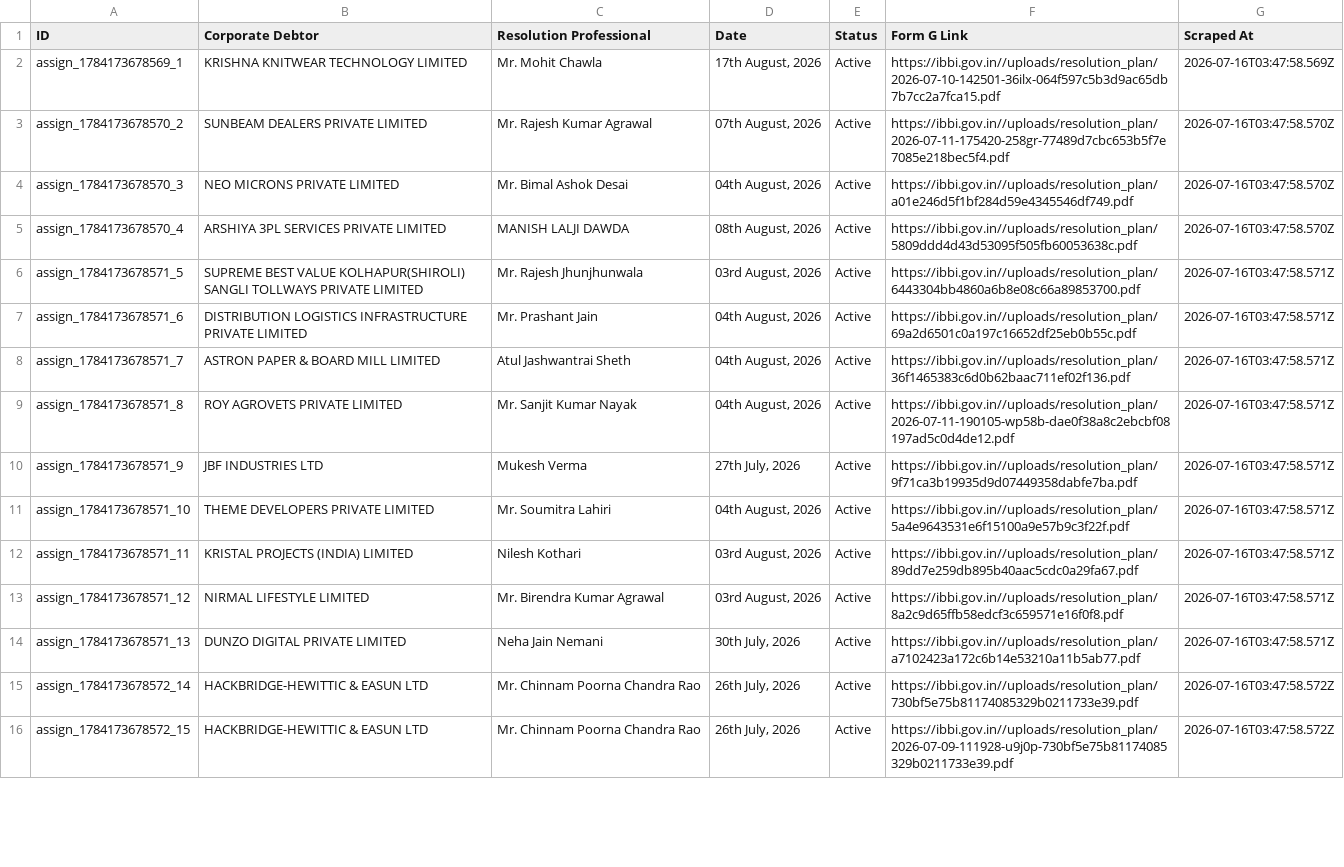
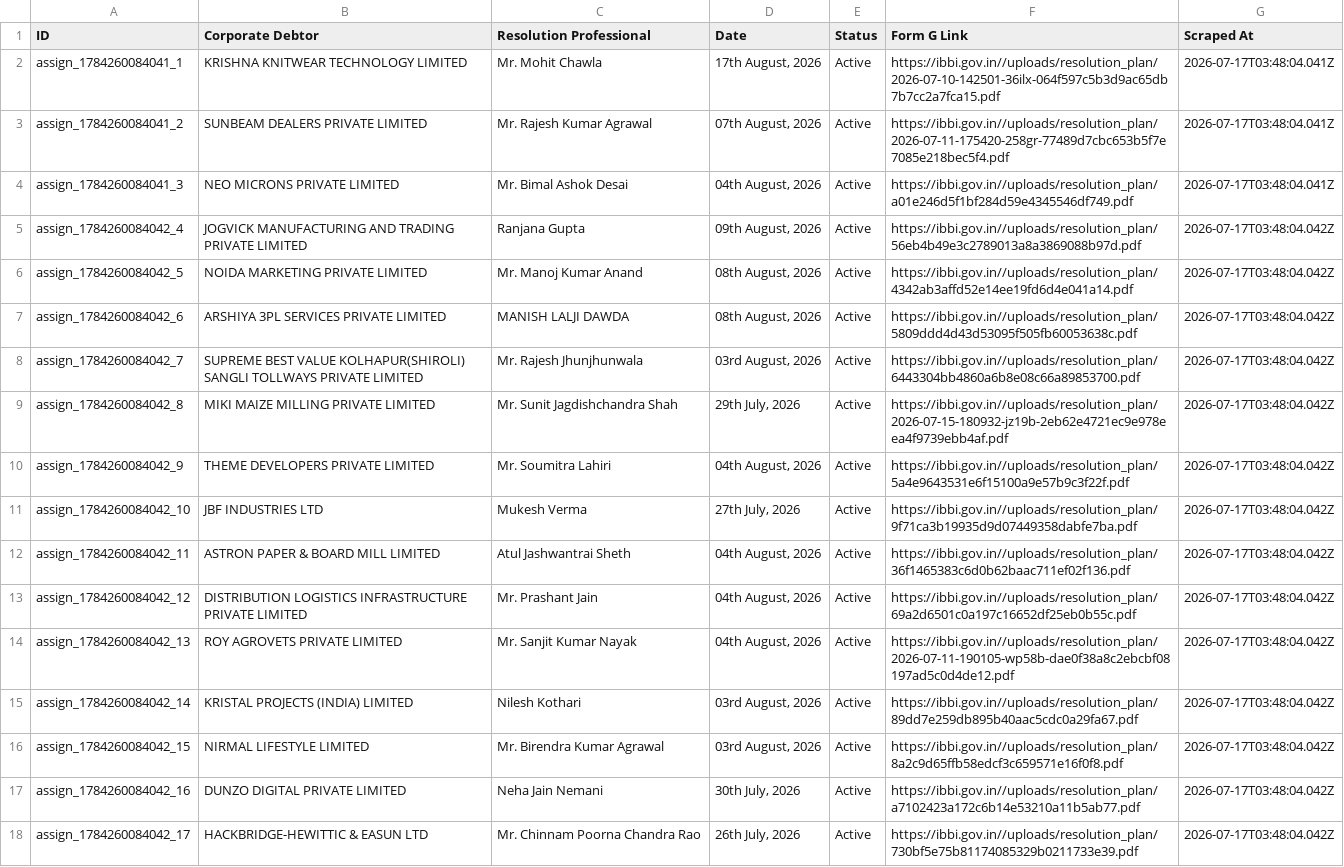
Before and after one commit to prometheus5863/form-g-aarsh, a CSV file: data/assignments.csv, drawn as a sheet; only a part is shown; removed rows and columns are numbered as before the commit, all else as after; the diff covers the shown part only; the diff names each change by its address in the sheet, - before the commit and + after, or states it on an @@ line.

```diff
--- a/data/assignments.csv
+++ b/data/assignments.csv
-A2 (ID): assign_1784173678569_1
+A2 (ID): assign_1784260084041_1
-G2 (Scraped At): 2026-07-16T03:47:58.569Z
+G2 (Scraped At): 2026-07-17T03:48:04.041Z
-A3 (ID): assign_1784173678570_2
+A3 (ID): assign_1784260084041_2
-G3:G4 (Scraped At): 2026-07-16T03:47:58.570Z
+G3:G4 (Scraped At): 2026-07-17T03:48:04.041Z
-A4 (ID): assign_1784173678570_3
+A4 (ID): assign_1784260084041_3
+row 5: assign_1784260084042_4 | JOGVICK MANUFACTURING AND TRADING PRIVATE LIMITED | Ranjana Gupta | 09th August, 2026 | Active | https://ibbi.gov.in//uploads/resolution_plan/56eb4b49e3c2789013a8a3869088b97d.pdf | 2026-07-17T03:48:04.042Z
+row 6: assign_1784260084042_5 | NOIDA MARKETING PRIVATE LIMITED | Mr. Manoj Kumar Anand | 08th August, 2026 | Active | https://ibbi.gov.in//uploads/resolution_plan/4342ab3affd52e14ee19fd6d4e041a14.pdf | 2026-07-17T03:48:04.042Z
-A7 (ID): assign_1784173678570_4
+A7 (ID): assign_1784260084042_6
-G7 (Scraped At): 2026-07-16T03:47:58.570Z
+G7 (Scraped At): 2026-07-17T03:48:04.042Z
-A8 (ID): assign_1784173678571_5
+A8 (ID): assign_1784260084042_7
-G8 (Scraped At): 2026-07-16T03:47:58.571Z
+G8 (Scraped At): 2026-07-17T03:48:04.042Z
+row 9: assign_1784260084042_8 | MIKI MAIZE MILLING PRIVATE LIMITED | Mr. Sunit Jagdishchandra Shah | 29th July, 2026 | Active | https://ibbi.gov.in//uploads/resolution_plan/2026-07-15-180932-jz19b-2eb62e4721ec9e978eea4f9739ebb4af.pdf | 2026-07-17T03:48:04.042Z
-A10 (ID): assign_1784173678571_6
+A10 (ID): assign_1784260084042_9
-B10 (Corporate Debtor): DISTRIBUTION LOGISTICS INFRASTRUCTURE PRIVATE LIMITED
+B10 (Corporate Debtor): THEME DEVELOPERS PRIVATE LIMITED
-C10 (Resolution Professional): Mr. Prashant Jain
+C10 (Resolution Professional): Mr. Soumitra Lahiri
-F10 (Form G Link): https://ibbi.gov.in//uploads/resolution_plan/69a2d6501c0a197c16652df25eb0b55c.pdf
+F10 (Form G Link): https://ibbi.gov.in//uploads/resolution_plan/5a4e9643531e6f15100a9e57b9c3f22f.pdf
-G10 (Scraped At): 2026-07-16T03:47:58.571Z
+G10 (Scraped At): 2026-07-17T03:48:04.042Z
+row 11: assign_1784260084042_10 | JBF INDUSTRIES LTD | Mukesh Verma | 27th July, 2026 | Active | https://ibbi.gov.in//uploads/resolution_plan/9f71ca3b19935d9d07449358dabfe7ba.pdf | 2026-07-17T03:48:04.042Z
-A12 (ID): assign_1784173678571_7
+A12 (ID): assign_1784260084042_11
-G12 (Scraped At): 2026-07-16T03:47:58.571Z
+G12 (Scraped At): 2026-07-17T03:48:04.042Z
+row 13: assign_1784260084042_12 | DISTRIBUTION LOGISTICS INFRASTRUCTURE PRIVATE LIMITED | Mr. Prashant Jain | 04th August, 2026 | Active | https://ibbi.gov.in//uploads/resolution_plan/69a2d6501c0a197c16652df25eb0b55c.pdf | 2026-07-17T03:48:04.042Z
-A14 (ID): assign_1784173678571_8
+A14 (ID): assign_1784260084042_13
-G14 (Scraped At): 2026-07-16T03:47:58.571Z
+G14 (Scraped At): 2026-07-17T03:48:04.042Z
-row 10: assign_1784173678571_9 | JBF INDUSTRIES LTD | Mukesh Verma | 27th July, 2026 | Active | https://ibbi.gov.in//uploads/resolution_plan/9f71ca3b19935d9d07449358dabfe7ba.pdf | 2026-07-16T03:47:58.571Z
-row 11: assign_1784173678571_10 | THEME DEVELOPERS PRIVATE LIMITED | Mr. Soumitra Lahiri | 04th August, 2026 | Active | https://ibbi.gov.in//uploads/resolution_plan/5a4e9643531e6f15100a9e57b9c3f22f.pdf | 2026-07-16T03:47:58.571Z
-A15 (ID): assign_1784173678571_11
+A15 (ID): assign_1784260084042_14
-G15:G17 (Scraped At): 2026-07-16T03:47:58.571Z
+G15:G17 (Scraped At): 2026-07-17T03:48:04.042Z
-A16 (ID): assign_1784173678571_12
+A16 (ID): assign_1784260084042_15
-A17 (ID): assign_1784173678571_13
+A17 (ID): assign_1784260084042_16
-A18 (ID): assign_1784173678572_14
+A18 (ID): assign_1784260084042_17
-G18 (Scraped At): 2026-07-16T03:47:58.572Z
+G18 (Scraped At): 2026-07-17T03:48:04.042Z
-row 16: assign_1784173678572_15 | HACKBRIDGE-HEWITTIC & EASUN LTD | Mr. Chinnam Poorna Chandra Rao | 26th July, 2026 | Active | https://ibbi.gov.in//uploads/resolution_plan/2026-07-09-111928-u9j0p-730bf5e75b81174085329b0211733e39.pdf | 2026-07-16T03:47:58.572Z
```
Also changed, not shown: 1 added row, 3 removed rows and 4 edited cells elsewhere in this file, data/announcements.csv, data/public_announcements.csv.
